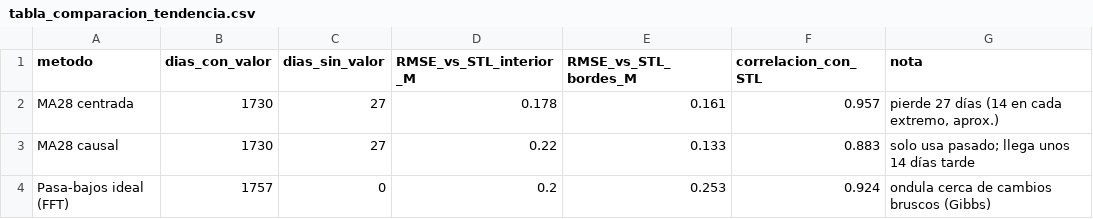
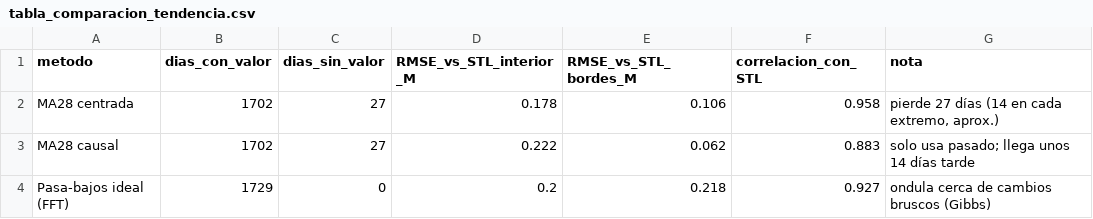
Before and after one commit to Arey14/sube-series-tiempo-amba, a CSV file: resultados/tablas/tabla_comparacion_tendencia.csv, drawn as a sheet.

```diff
--- a/resultados/tablas/tabla_comparacion_tendencia.csv
+++ b/resultados/tablas/tabla_comparacion_tendencia.csv
@@ -1,4 +1,4 @@
 metodo,dias_con_valor,dias_sin_valor,RMSE_vs_STL_interior_M,RMSE_vs_STL_bordes_M,correlacion_con_STL,nota
-MA28 centrada,1730,27,0.178,0.161,0.957,"pierde 27 días (14 en cada extremo, aprox.)"
-MA28 causal,1730,27,0.22,0.133,0.883,solo usa pasado; llega unos 14 días tarde
-Pasa-bajos ideal (FFT),1757,0,0.2,0.253,0.924,ondula cerca de cambios bruscos (Gibbs)
+MA28 centrada,1702,27,0.178,0.106,0.958,"pierde 27 días (14 en cada extremo, aprox.)"
+MA28 causal,1702,27,0.222,0.062,0.883,solo usa pasado; llega unos 14 días tarde
+Pasa-bajos ideal (FFT),1729,0,0.2,0.218,0.927,ondula cerca de cambios bruscos (Gibbs)
```
Also changed, not shown: resultados/tablas/tabla_adf_kpss_decision_clase.csv, resultados/tablas/tabla_ccf_tren_colectivo.csv, 15 other files.
